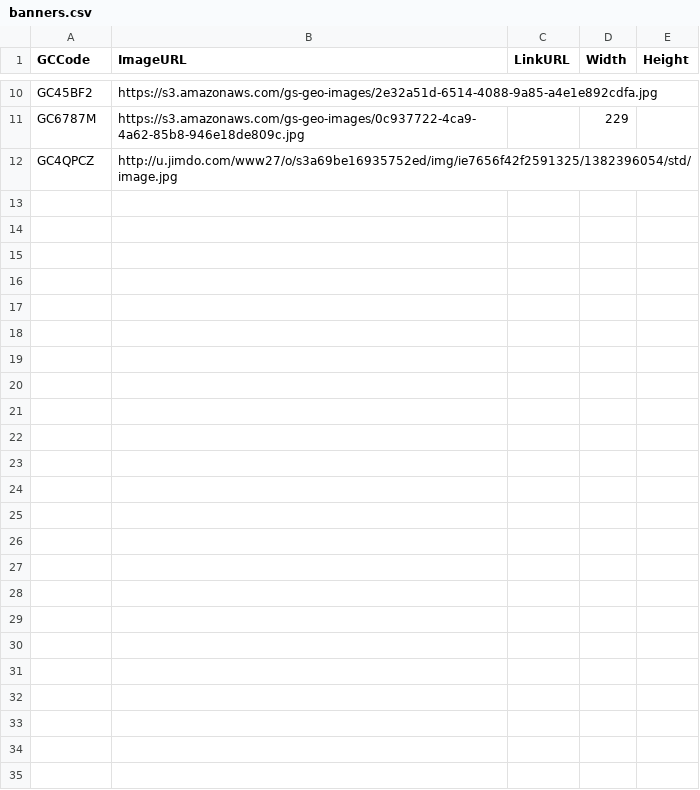
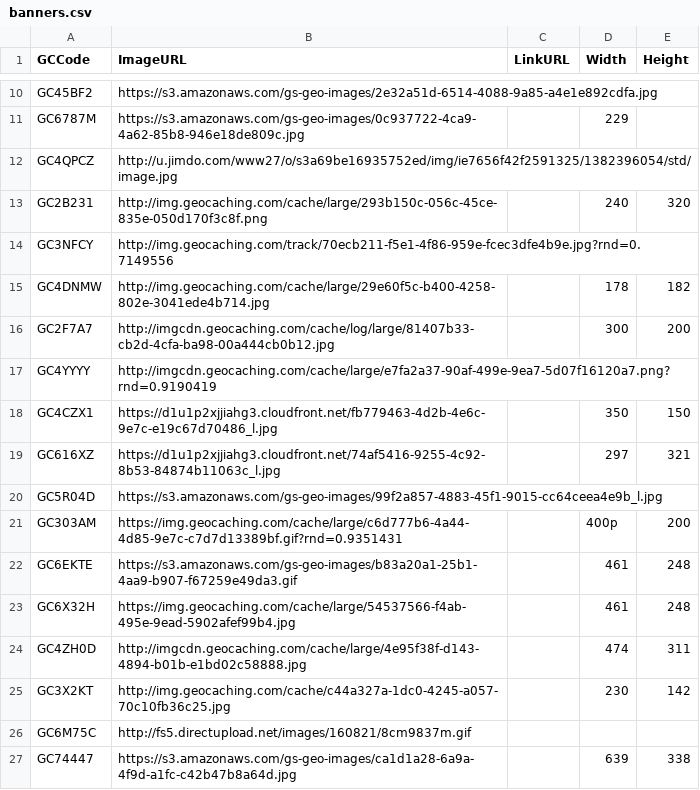
Before and after one commit to CachingFoX/gsak-banner, a CSV file: banners.csv, drawn as a sheet; only a part is shown, gaps mark what is left out.

Commit message:
add new banners

```diff
--- a/banners.csv
+++ b/banners.csv
@@ -12 +12,16 @@ GC6787M,https://s3.amazonaws.com/gs-geo-images/0c937722-4ca9-4a62-85b8-946e18de8
 GC4QPCZ,http://u.jimdo.com/www27/o/s3a69be16935752ed/img/ie7656f42f2591325/1382396054/std/image.jpg,,,
+GC2B231,http://img.geocaching.com/cache/large/293b150c-056c-45ce-835e-050d170f3c8f.png,,240,320
+GC3NFCY,http://img.geocaching.com/track/70ecb211-f5e1-4f86-959e-fcec3dfe4b9e.jpg?rnd=0.7149556,,,
+GC4DNMW,http://img.geocaching.com/cache/large/29e60f5c-b400-4258-802e-3041ede4b714.jpg,,178,182
+GC2F7A7,http://imgcdn.geocaching.com/cache/log/large/81407b33-cb2d-4cfa-ba98-00a444cb0b12.jpg,,300,200
+GC4YYYY,http://imgcdn.geocaching.com/cache/large/e7fa2a37-90af-499e-9ea7-5d07f16120a7.png?rnd=0.9190419,,,
+GC4CZX1,https://d1u1p2xjjiahg3.cloudfront.net/fb779463-4d2b-4e6c-9e7c-e19c67d70486_l.jpg,,350,150
+GC616XZ,https://d1u1p2xjjiahg3.cloudfront.net/74af5416-9255-4c92-8b53-84874b11063c_l.jpg,,297,321
+GC5R04D,https://s3.amazonaws.com/gs-geo-images/99f2a857-4883-45f1-9015-cc64ceea4e9b_l.jpg,,,
+GC303AM,https://img.geocaching.com/cache/large/c6d777b6-4a44-4d85-9e7c-c7d7d13389bf.gif?rnd=0.9351431,,400p,200
+GC6EKTE,https://s3.amazonaws.com/gs-geo-images/b83a20a1-25b1-4aa9-b907-f67259e49da3.gif,,461,248
+GC6X32H,https://img.geocaching.com/cache/large/54537566-f4ab-495e-9ead-5902afef99b4.jpg,,461,248
+GC4ZH0D,http://imgcdn.geocaching.com/cache/large/4e95f38f-d143-4894-b01b-e1bd02c58888.jpg,,474,311
+GC3X2KT,http://img.geocaching.com/cache/c44a327a-1dc0-4245-a057-70c10fb36c25.jpg,,230,142
+GC6M75C,http://fs5.directupload.net/images/160821/8cm9837m.gif,,,
+GC74447,https://s3.amazonaws.com/gs-geo-images/ca1d1a28-6a9a-4f9d-a1fc-c42b47b8a64d.jpg,,639,338
```
